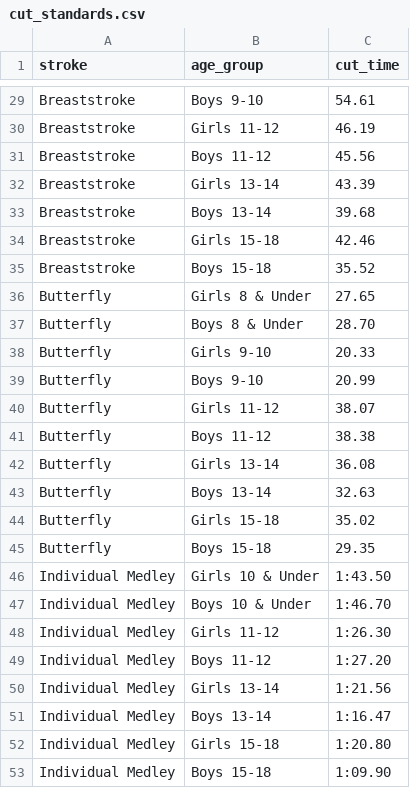
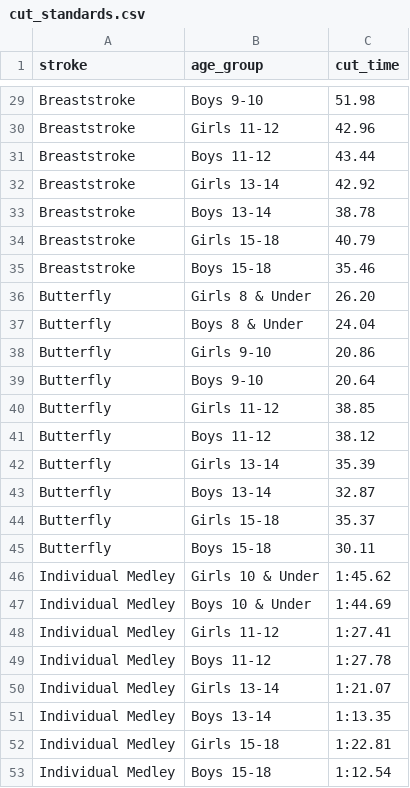
Before and after one commit to mflanagan1981/Waves, a CSV file: tools/references/cut_standards.csv, drawn as a sheet; only a part is shown, gaps mark what is left out; the diff covers the shown part only; the diff names each change by its address in the sheet, - before the commit and + after, or states it on an @@ line.

```diff
--- a/tools/references/cut_standards.csv
+++ b/tools/references/cut_standards.csv
-C29 (cut_time): 54.61
+C29 (cut_time): 51.98
-C30 (cut_time): 46.19
+C30 (cut_time): 42.96
-C31 (cut_time): 45.56
+C31 (cut_time): 43.44
-C32 (cut_time): 43.39
+C32 (cut_time): 42.92
-C33 (cut_time): 39.68
+C33 (cut_time): 38.78
-C34 (cut_time): 42.46
+C34 (cut_time): 40.79
-C35 (cut_time): 35.52
+C35 (cut_time): 35.46
-C36 (cut_time): 27.65
+C36 (cut_time): 26.20
-C37 (cut_time): 28.70
+C37 (cut_time): 24.04
-C38 (cut_time): 20.33
+C38 (cut_time): 20.86
-C39 (cut_time): 20.99
+C39 (cut_time): 20.64
-C40 (cut_time): 38.07
+C40 (cut_time): 38.85
-C41 (cut_time): 38.38
+C41 (cut_time): 38.12
-C42 (cut_time): 36.08
+C42 (cut_time): 35.39
-C43 (cut_time): 32.63
+C43 (cut_time): 32.87
-C44 (cut_time): 35.02
+C44 (cut_time): 35.37
-C45 (cut_time): 29.35
+C45 (cut_time): 30.11
-C46 (cut_time): 1:43.50
+C46 (cut_time): 1:45.62
-C47 (cut_time): 1:46.70
+C47 (cut_time): 1:44.69
-C48 (cut_time): 1:26.30
+C48 (cut_time): 1:27.41
-C49 (cut_time): 1:27.20
+C49 (cut_time): 1:27.78
-C50 (cut_time): 1:21.56
+C50 (cut_time): 1:21.07
-C51 (cut_time): 1:16.47
+C51 (cut_time): 1:13.35
-C52 (cut_time): 1:20.80
+C52 (cut_time): 1:22.81
-C53 (cut_time): 1:09.90
+C53 (cut_time): 1:12.54
```
Also changed, not shown: 27 edited cells elsewhere in this file, 1 other file.
